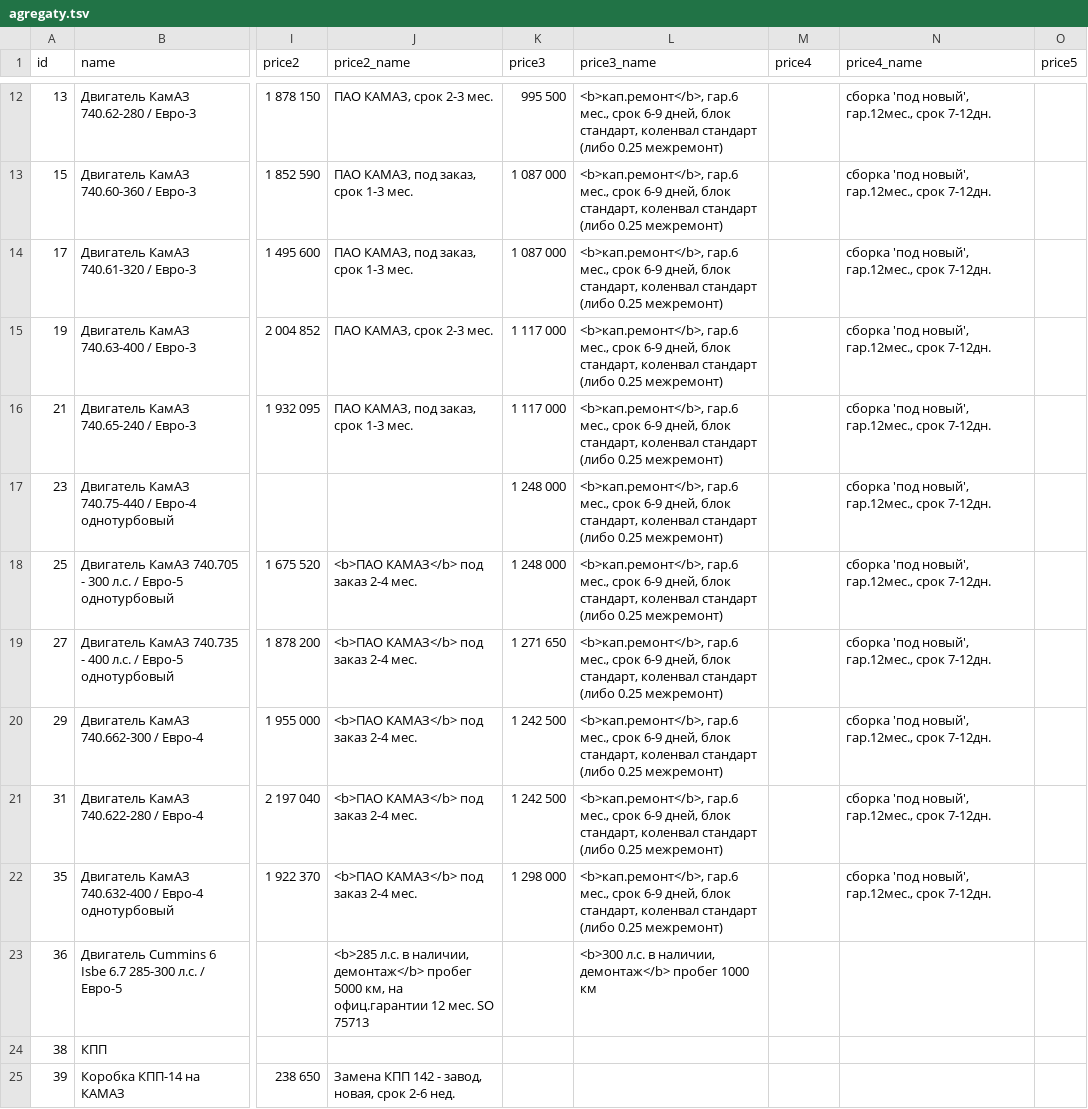
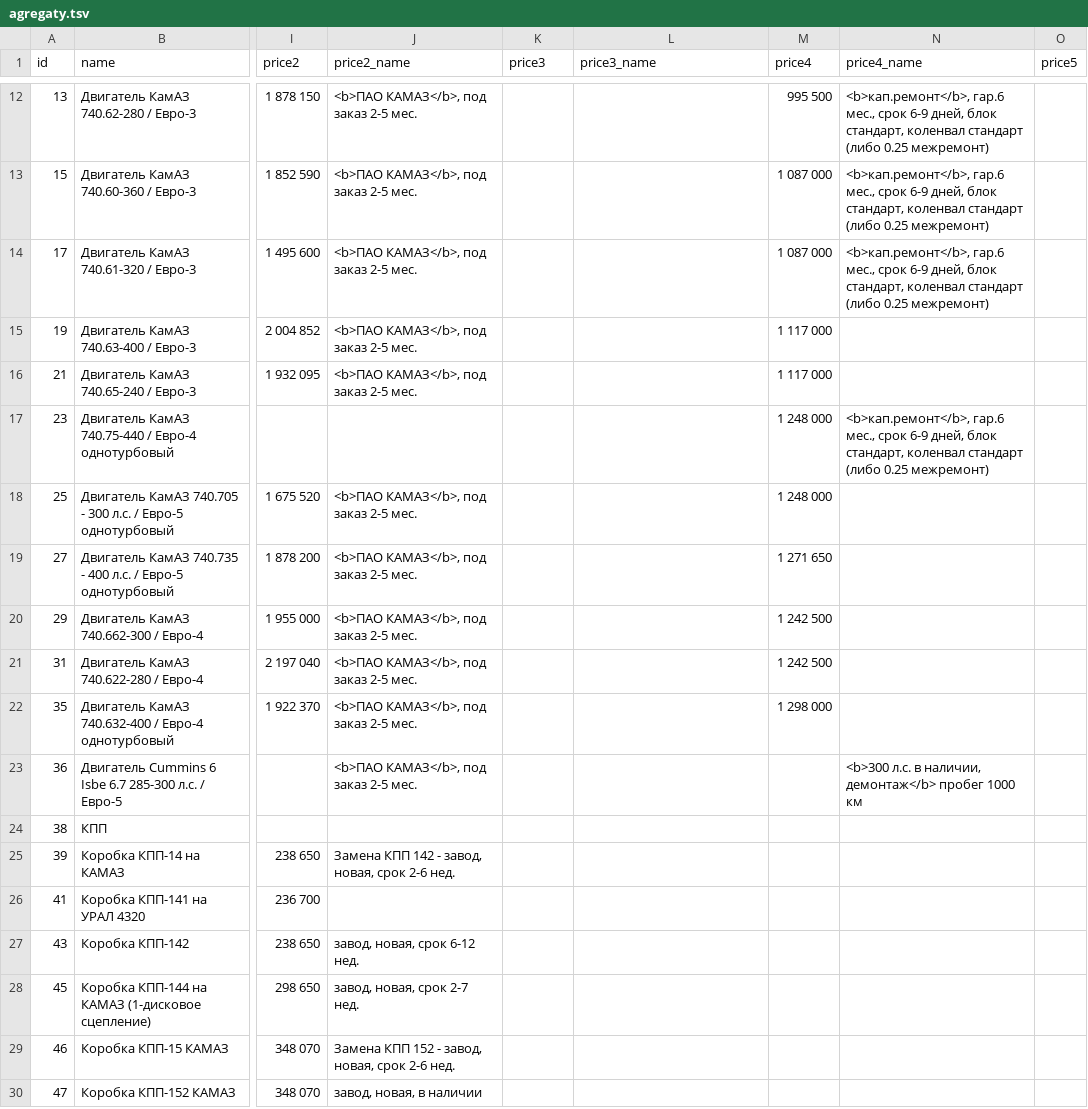
Before and after one commit to reesly/zap-kam, a TSV file: data/agregaty.tsv, drawn as a sheet; only a part is shown, gaps mark what is left out; the shorter side is filled out with more unchanged rows; the diff covers the shown part only; the diff names each change by its address in the sheet, - before the commit and + after, or states it on an @@ line.

```diff
--- a/data/agregaty.tsv
+++ b/data/agregaty.tsv
-J12 (price2_name): ПАО КАМАЗ, срок 2-3 мес.
+J12 (price2_name): <b>ПАО КАМАЗ</b>, под заказ 2-5 мес.
-K12 (price3): 995 500
+K12 (price3): (empty)
-L12:L22 (price3_name): <b>кап.ремонт</b>, гар.6 мес., срок 6-9 дней, блок стандарт, коленвал стандарт (либо 0.25 межремонт)
+L12:L22 (price3_name): (empty)
-M12 (price4): (empty)
+M12 (price4): 995 500
-N12:N14 (price4_name): сборка 'под новый', гар.12мес., срок 7-12дн.
+N12:N14 (price4_name): <b>кап.ремонт</b>, гар.6 мес., срок 6-9 дней, блок стандарт, коленвал стандарт (либо 0.25 межремонт)
-J13:J14 (price2_name): ПАО КАМАЗ, под заказ, срок 1-3 мес.
+J13:J14 (price2_name): <b>ПАО КАМАЗ</b>, под заказ 2-5 мес.
-K13:K14 (price3): 1 087 000
+K13:K14 (price3): (empty)
-M13:M14 (price4): (empty)
+M13:M14 (price4): 1 087 000
-J15 (price2_name): ПАО КАМАЗ, срок 2-3 мес.
+J15 (price2_name): <b>ПАО КАМАЗ</b>, под заказ 2-5 мес.
-K15:K16 (price3): 1 117 000
+K15:K16 (price3): (empty)
-M15:M16 (price4): (empty)
+M15:M16 (price4): 1 117 000
-N15:N16 (price4_name): сборка 'под новый', гар.12мес., срок 7-12дн.
+N15:N16 (price4_name): (empty)
-J16 (price2_name): ПАО КАМАЗ, под заказ, срок 1-3 мес.
+J16 (price2_name): <b>ПАО КАМАЗ</b>, под заказ 2-5 мес.
-K17:K18 (price3): 1 248 000
+K17:K18 (price3): (empty)
-M17:M18 (price4): (empty)
+M17:M18 (price4): 1 248 000
-N17 (price4_name): сборка 'под новый', гар.12мес., срок 7-12дн.
+N17 (price4_name): <b>кап.ремонт</b>, гар.6 мес., срок 6-9 дней, блок стандарт, коленвал стандарт (либо 0.25 межремонт)
-J18:J22 (price2_name): <b>ПАО КАМАЗ</b> под заказ 2-4 мес.
+J18:J22 (price2_name): <b>ПАО КАМАЗ</b>, под заказ 2-5 мес.
-N18:N22 (price4_name): сборка 'под новый', гар.12мес., срок 7-12дн.
+N18:N22 (price4_name): (empty)
-K19 (price3): 1 271 650
+K19 (price3): (empty)
-M19 (price4): (empty)
+M19 (price4): 1 271 650
-K20:K21 (price3): 1 242 500
+K20:K21 (price3): (empty)
-M20:M21 (price4): (empty)
+M20:M21 (price4): 1 242 500
-K22 (price3): 1 298 000
+K22 (price3): (empty)
-M22 (price4): (empty)
+M22 (price4): 1 298 000
-J23 (price2_name): <b>285 л.с. в наличии, демонтаж</b> пробег 5000 км, на офиц.гарантии 12 мес. SO 75713
+J23 (price2_name): <b>ПАО КАМАЗ</b>, под заказ 2-5 мес.
-L23 (price3_name): <b>300 л.с. в наличии, демонтаж</b> пробег 1000 км
+L23 (price3_name): (empty)
-N23 (price4_name): (empty)
+N23 (price4_name): <b>300 л.с. в наличии, демонтаж</b> пробег 1000 км
```
Also changed, not shown: 39 edited cells elsewhere in this file, data/dvig_zap.tsv.
